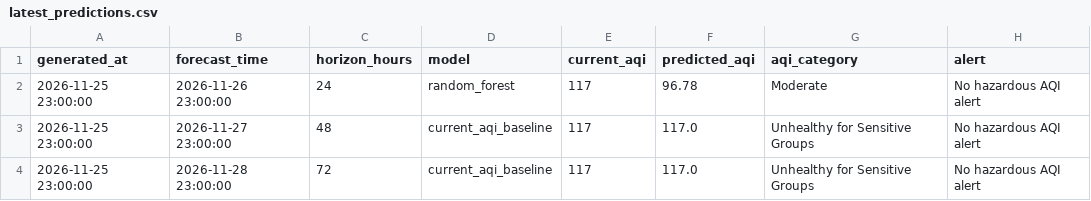
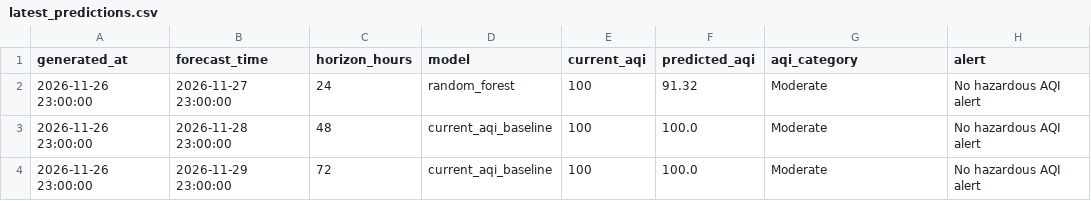
Before and after one commit to khizerrizvi12/Pearls-AQI-Predictor, a CSV file: data/processed/latest_predictions.csv, drawn as a sheet.

```diff
--- a/data/processed/latest_predictions.csv
+++ b/data/processed/latest_predictions.csv
@@ -1,4 +1,4 @@
 generated_at,forecast_time,horizon_hours,model,current_aqi,predicted_aqi,aqi_category,alert
-2026-11-25 23:00:00,2026-11-26 23:00:00,24,random_forest,117,96.78,Moderate,No hazardous AQI alert
-2026-11-25 23:00:00,2026-11-27 23:00:00,48,current_aqi_baseline,117,117.0,Unhealthy for Sensitive Groups,No hazardous AQI alert
-2026-11-25 23:00:00,2026-11-28 23:00:00,72,current_aqi_baseline,117,117.0,Unhealthy for Sensitive Groups,No hazardous AQI alert
+2026-11-26 23:00:00,2026-11-27 23:00:00,24,random_forest,100,91.32,Moderate,No hazardous AQI alert
+2026-11-26 23:00:00,2026-11-28 23:00:00,48,current_aqi_baseline,100,100.0,Moderate,No hazardous AQI alert
+2026-11-26 23:00:00,2026-11-29 23:00:00,72,current_aqi_baseline,100,100.0,Moderate,No hazardous AQI alert
```
Also changed, not shown: data/processed/feature_importance.csv, data/processed/model_metrics.csv, 1 other file.
